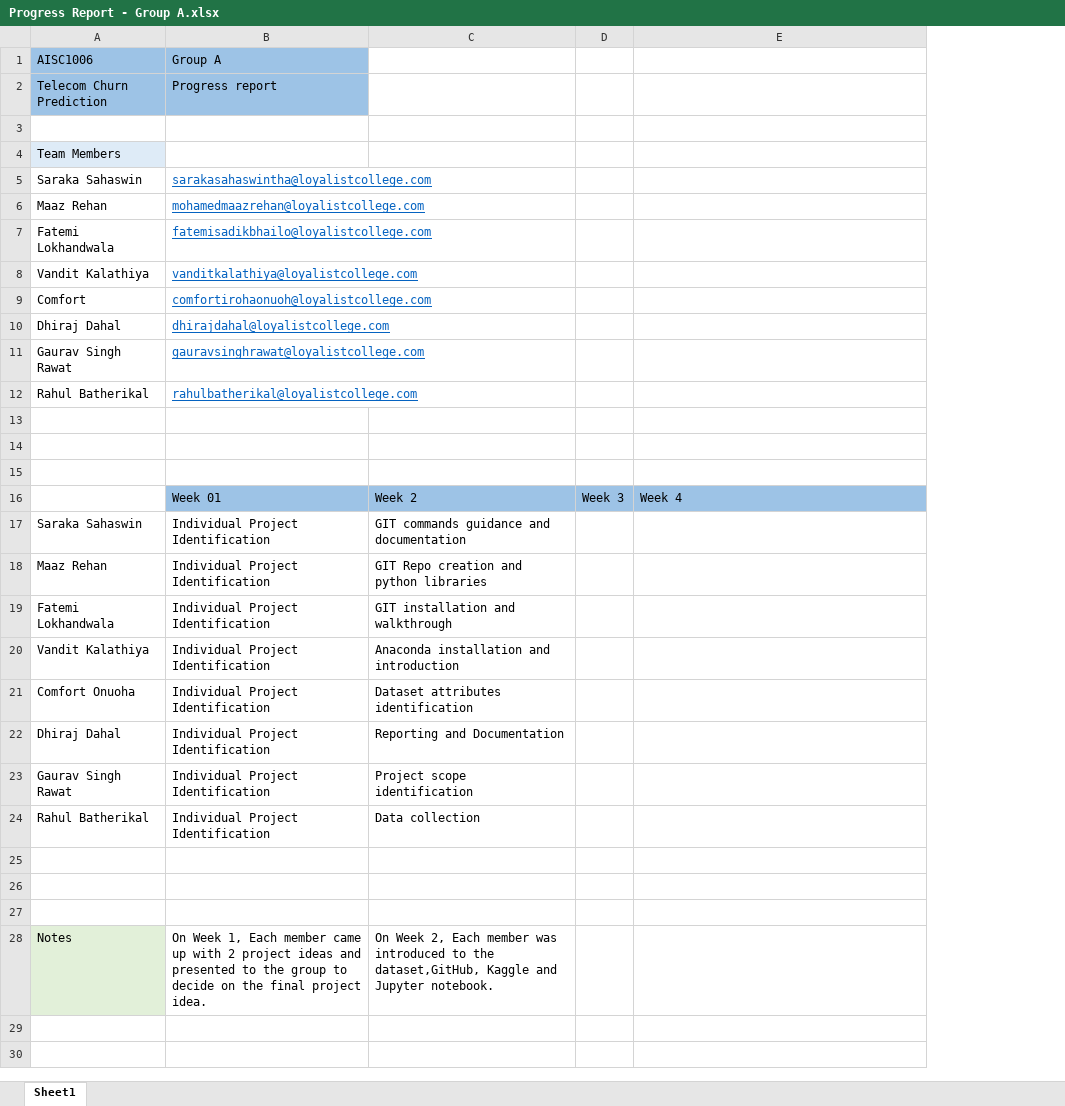
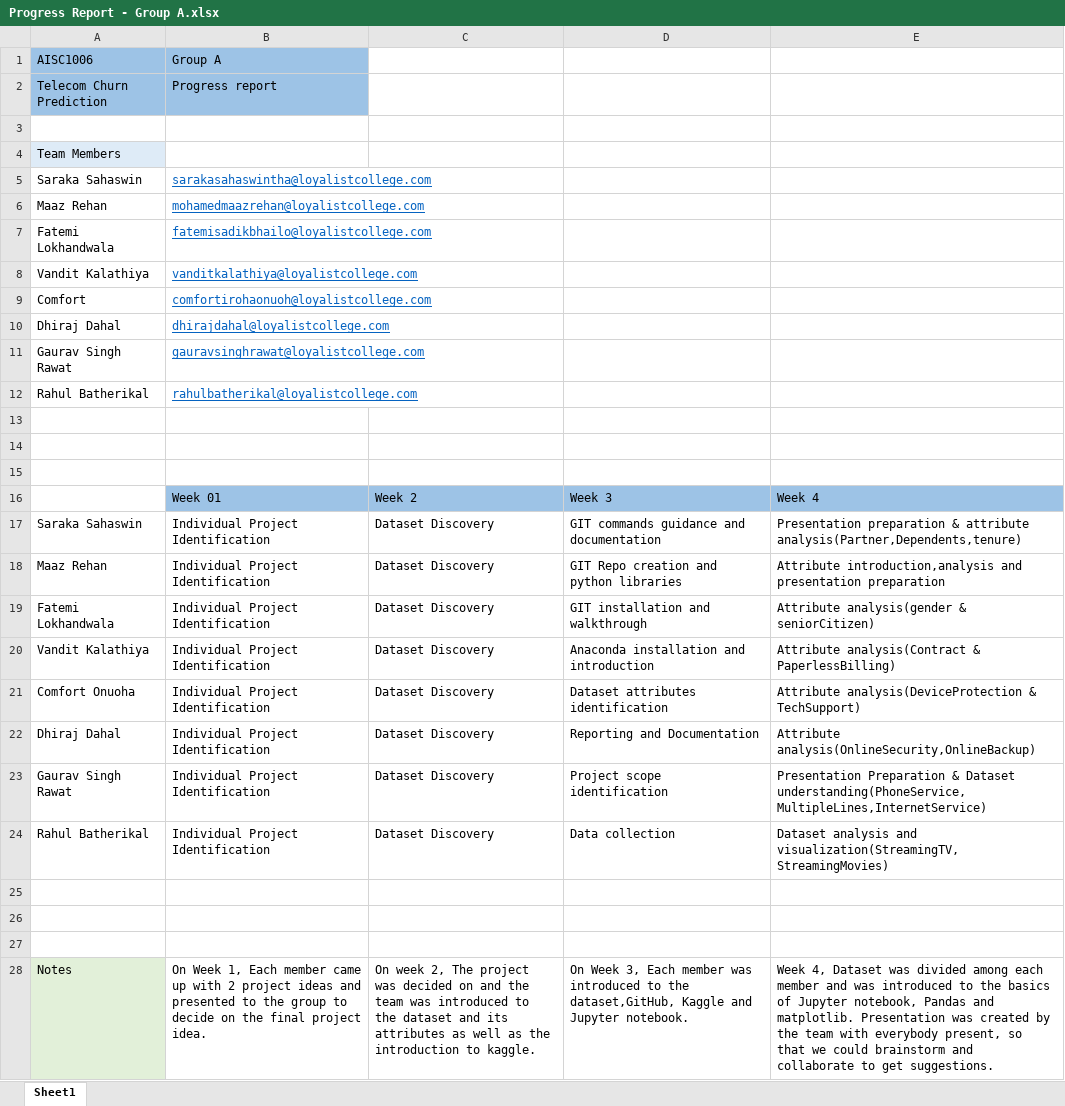
Before and after one commit to Mohamed-Maaz-Rehan/Telecom-Churn-Prediction, an Excel workbook: Progress Report - Group A.xlsx, sheet Sheet1, drawn as a sheet; values as stored, in another font and other column widths than the file's, no borders; removed rows and columns are numbered as before the commit, all else as after; the diff names each change by its address in the sheet, - before the commit and + after, or states it on an @@ line.

Commit message:
Updated progress report for week 2

```diff
--- a/Progress Report - Group A.xlsx (sheet Sheet1)
+++ b/Progress Report - Group A.xlsx (sheet Sheet1)
+column C, rows 16-28: Week 2 | Dataset Discovery | Dataset Discovery | Dataset Discovery | Dataset Discovery | Dataset Discovery | Dataset Discovery | Dataset Discovery | Dataset Discovery |  |  |  | On week 2, The project was decided on and the team was introduced to the dataset and its attributes as well as the introduction to kaggle.
-column D, row 16: Week 3
-D16: Week 2
+D16: Week 3
-E17: (empty)
+E17: Presentation preparation & attribute analysis(Partner,Dependents,tenure)
-E18: (empty)
+E18: Attribute introduction,analysis and presentation preparation
-E19: (empty)
+E19: Attribute analysis(gender & seniorCitizen)
-E20: (empty)
+E20: Attribute analysis(Contract & PaperlessBilling)
-E21: (empty)
+E21: Attribute analysis(DeviceProtection & TechSupport)
-E22: (empty)
+E22: Attribute analysis(OnlineSecurity,OnlineBackup)
-E23: (empty)
+E23: Presentation Preparation & Dataset understanding(PhoneService,MultipleLines,InternetService)
-E24: (empty)
+E24: Dataset analysis and visualization(StreamingTV,StreamingMovies)
-D28: On Week 2, Each member…
+D28: On Week 3, Each member…
-E28: (empty)
+E28: Week 4, Dataset was divided among each member and was introduced to the basics of Jupyter notebook, Pandas and matplotlib. Presentation was created by the team with everybody present, so that we could brainstorm and collaborate to get suggestions.
```
